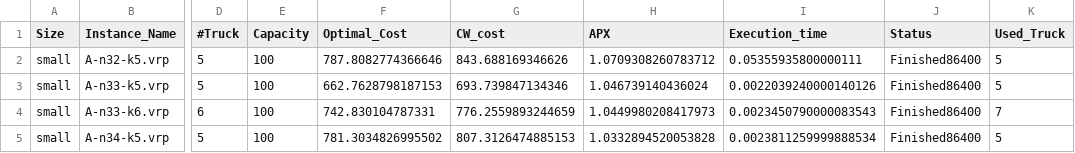
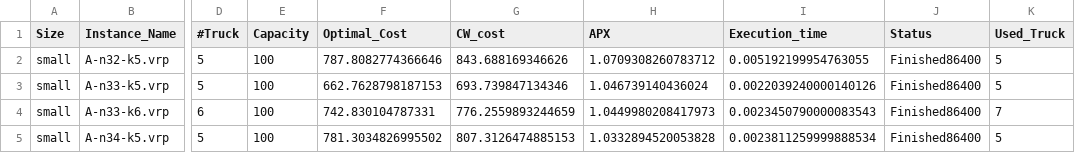
Before and after one commit to CinelliAlessia/Progetto_AMOD, a CSV file: main/Results/Heuristic_Solutions/Clarke_&_Wright_run/CW_All.csv, drawn as a sheet; only a part is shown, gaps mark what is left out; the diff names each change by its address in the sheet, - before the commit and + after, or states it on an @@ line.

```diff
--- a/main/Results/Heuristic_Solutions/Clarke_&_Wright_run/CW_All.csv
+++ b/main/Results/Heuristic_Solutions/Clarke_&_Wright_run/CW_All.csv
-I2 (Execution_time): 0.05355935800000111
+I2 (Execution_time): 0.005192199954763055
```
Also changed, not shown: main/Results/Heuristic_Solutions/Clarke_&_Wright_run/small_CW_APX_and_Time.csv, 5 other files.
